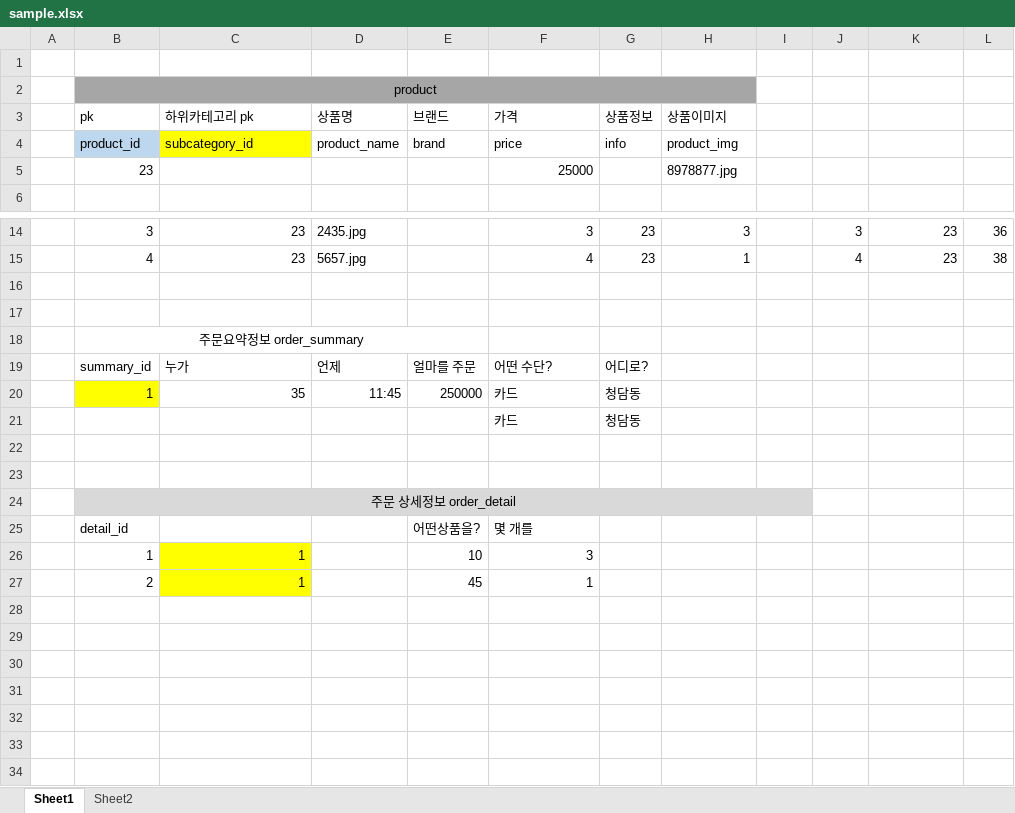
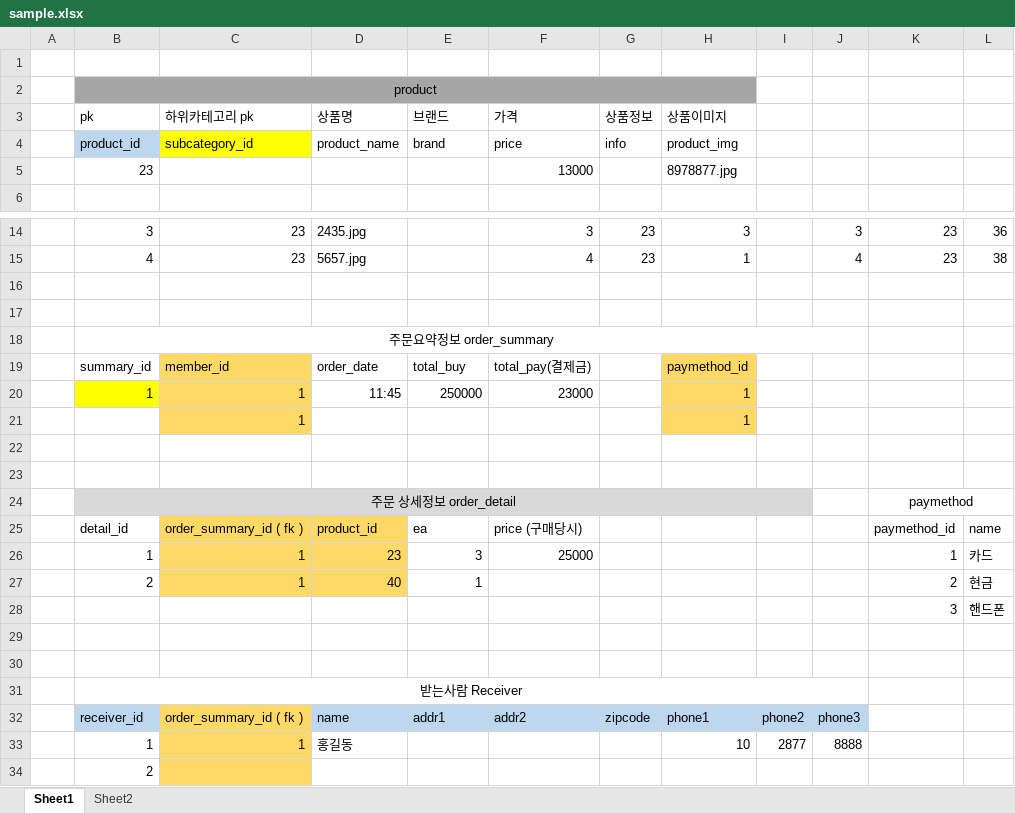
Before and after one commit to zino1187/korea202102_jspworkspace, an Excel workbook: ShoppingMall/res/sample.xlsx, sheet Sheet1, drawn as a sheet; only a part is shown, gaps mark what is left out; values as stored, in another font and other column widths than the file's, no borders; removed rows and columns are numbered as before the commit, all else as after; the diff names each change by its address in the sheet, - before the commit and + after, or states it on an @@ line.

```diff
--- a/ShoppingMall/res/sample.xlsx (sheet Sheet1)
+++ b/ShoppingMall/res/sample.xlsx (sheet Sheet1)
-F5 (가격): 25000
+F5 (가격): 13000
-B18:E18 merged
+B18:J18 merged
-row 19:  | summary_id | 누가 | 언제 | 얼마를 주문 | 어떤 수단? | 어디로?
-row 20:  | 1 | 35 | 11:45 | 250000 | 카드 | 청담동
-row 21:  |  |  |  |  | 카드 | 청담동
+row 19:  | summary_id | member_id | order_date | total_buy | total_pay(결제금) |  | paymethod_id
+row 20:  | 1 | 1 | 11:45 | 250000 | 23000 |  | 1
+row 21:  |  | 1 |  |  |  |  | 1
+row 24:  | 주문 상세정보 order_detail |  |  |  |  |  |  |  |  | paymethod
+row 25:  | detail_id | order_summary_id ( fk ) | product_id | ea | price (구매당시) |  |  |  |  | paymethod_id | name
+row 26:  | 1 | 1 | 23 | 3 | 25000 |  |  |  |  | 1 | 카드
+row 27:  | 2 | 1 | 40 | 1 |  |  |  |  |  | 2 | 현금
+row 28:  |  |  |  |  |  |  |  |  |  | 3 | 핸드폰
+row 29: (empty)
+row 30: (empty)
-B31 (pk): 주문 상세정보 order_detail
+B31 (pk): 받는사람 Receiver
-B31:I31 fill: #D9D9D9
+B31:I31 fill: none
-B24:I24 merged
+B31:J31 merged
-row 25:  | detail_id |  |  | 어떤상품을? | 몇 개를
-row 26:  | 1 | 1 |  | 10 | 3
-row 27:  | 2 | 1 |  | 45 | 1
+row 32:  | receiver_id | order_summary_id ( fk ) | name | addr1 | addr2 | zipcode | phone1 | phone2 | phone3
+row 33:  | 1 | 1 | 홍길동 |  |  |  | 10 | 2877 | 8888
+row 34:  | 2
```
Also changed, not shown: 42 other files.
